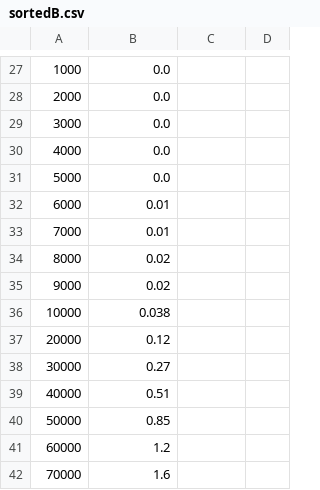
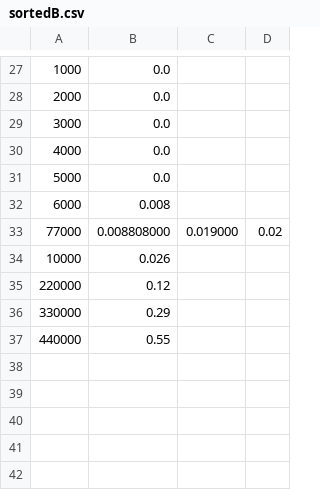
Before and after one commit to Gregaly/comp2521, a CSV file: week09/sortedB.csv, drawn as a sheet; only a part is shown, gaps mark what is left out.

```diff
--- a/week09/sortedB.csv
+++ b/week09/sortedB.csv
@@ -31,12 +31,7 @@
 5000,0.0
-6000,0.01
-7000,0.01
-8000,0.02
-9000,0.02
-10000,0.038
-20000,0.12
-30000,0.27
-40000,0.51
-50000,0.85
-60000,1.2
-70000,1.6
+6000,0.008
+77000,0.008808000,0.019000,0.02
+10000,0.026
+220000,0.12
+330000,0.29
+440000,0.55
```
Also changed, not shown: week09/randomA.csv, week09/randomB.csv, 6 other files.
